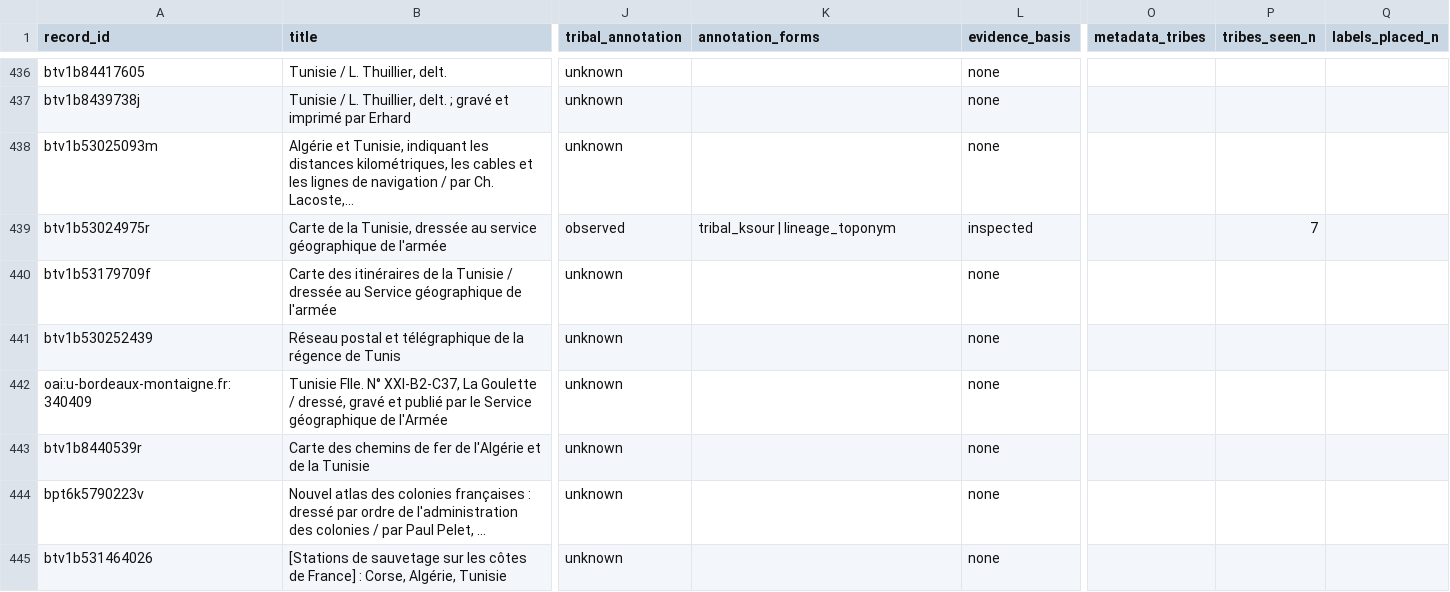
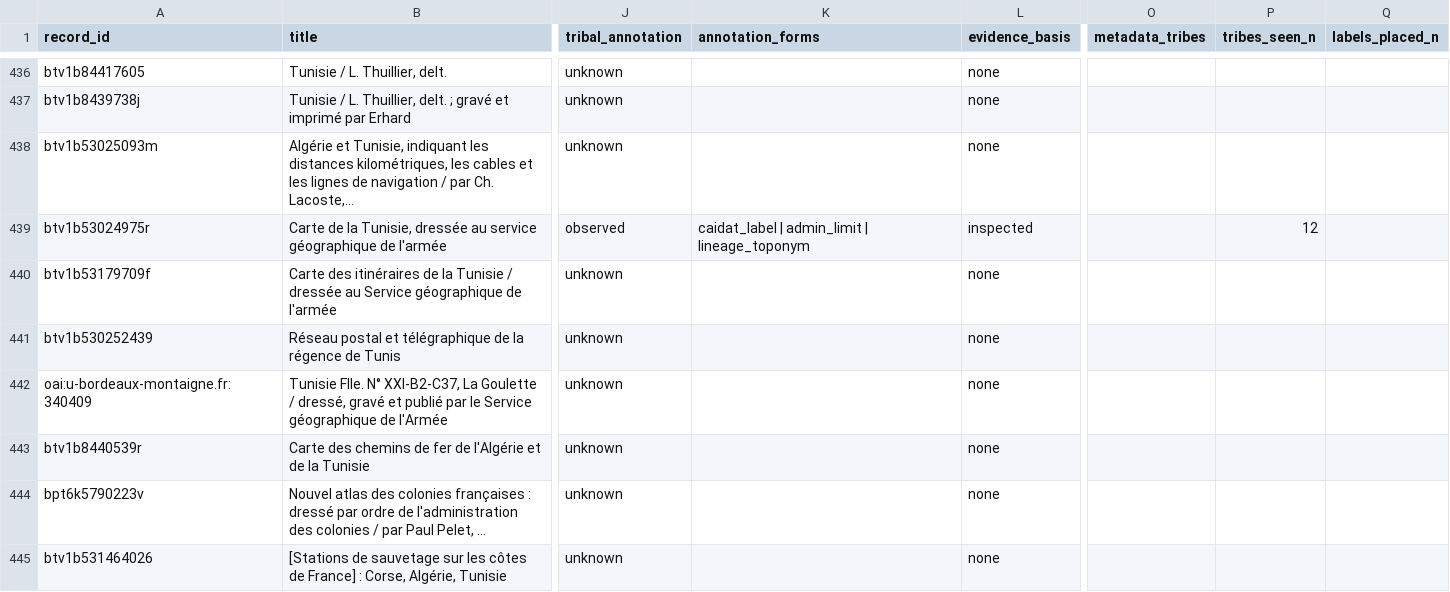
Before and after one commit to MedDhia/MapsTN, a CSV file: data/gallica_tunisia_maps_tribes.csv, drawn as a sheet; only a part is shown, gaps mark what is left out; the diff names each change by its address in the sheet, - before the commit and + after, or states it on an @@ line.

```diff
--- a/data/gallica_tunisia_maps_tribes.csv
+++ b/data/gallica_tunisia_maps_tribes.csv
-K439 (annotation_forms): tribal_ksour | lineage_toponym
+K439 (annotation_forms): caidat_label | admin_limit | lineage_toponym
-P439 (tribes_seen_n): 7
+P439 (tribes_seen_n): 12
```
Also changed, not shown: 6 other files.
